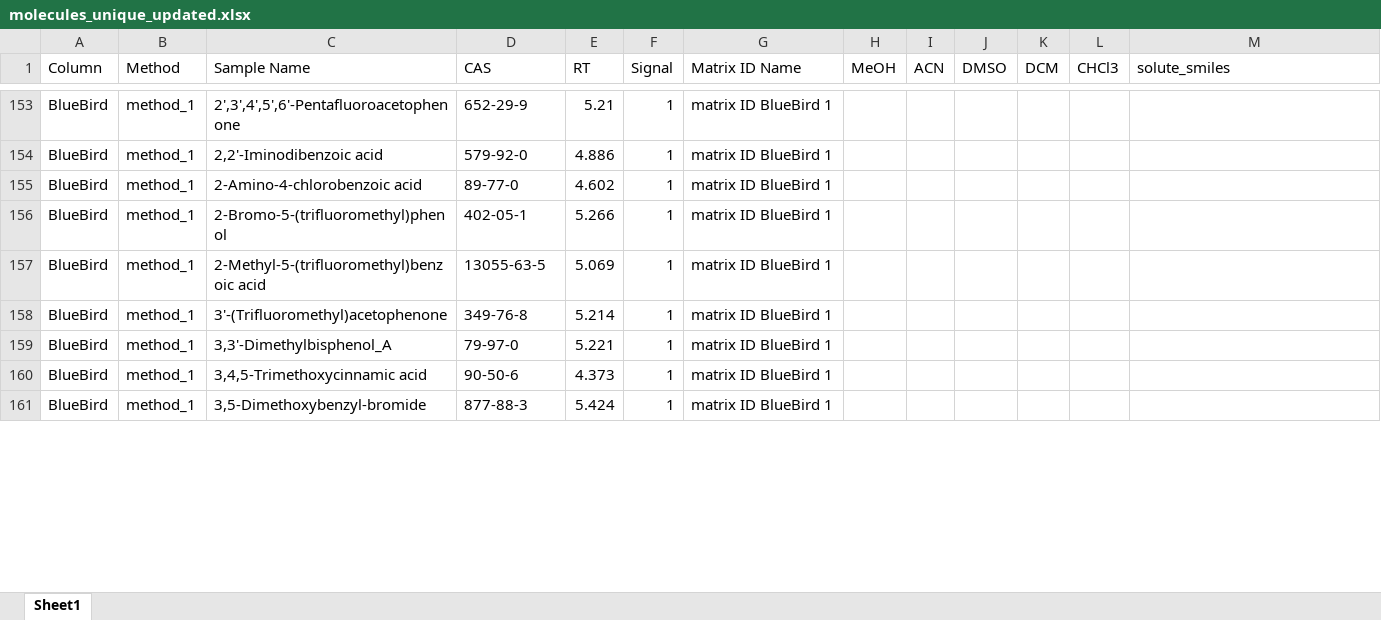
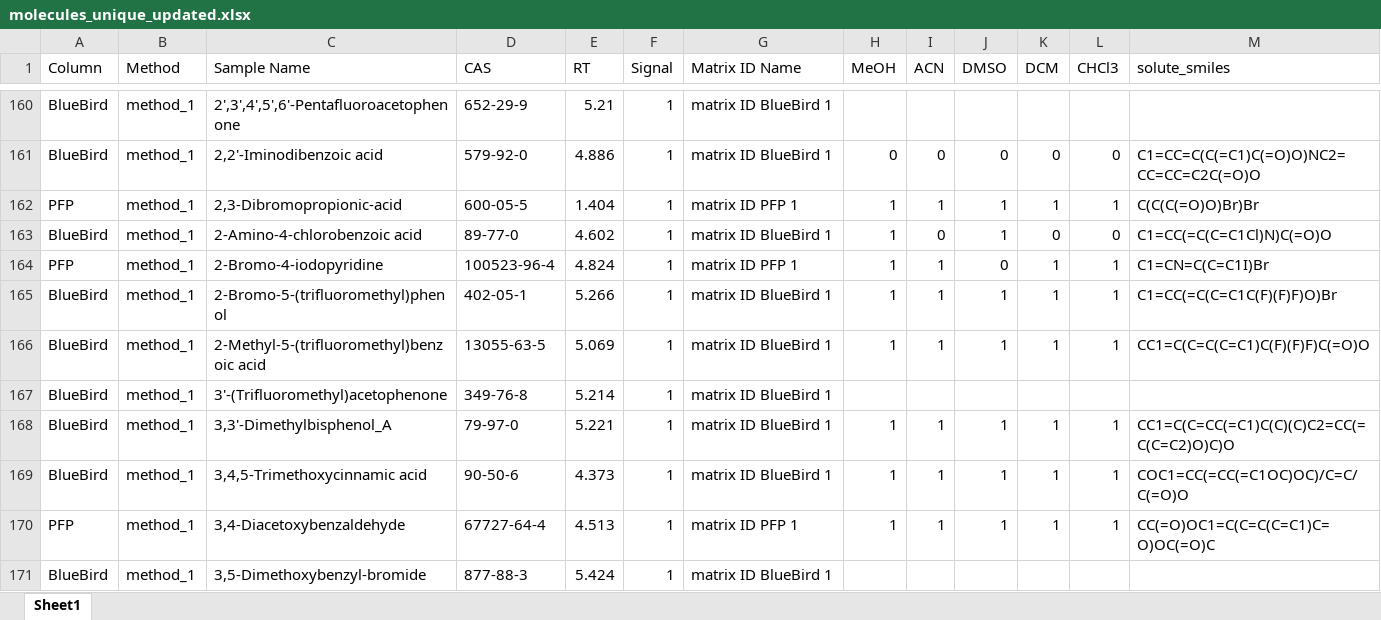
Before and after one commit to swisscatplus/solubility_prediction_nmr, an Excel workbook: data/interim/molecules_unique_updated.xlsx, sheet Sheet1, drawn as a sheet; only a part is shown, gaps mark what is left out; values as stored, in another font and other column widths than the file's, no borders; addresses are those after the commit; the diff covers the shown part only; the diff names each change by its address in the sheet, - before the commit and + after, or states it on an @@ line.

```diff
--- a/data/interim/molecules_unique_updated.xlsx (sheet Sheet1)
+++ b/data/interim/molecules_unique_updated.xlsx (sheet Sheet1)
-H161 (MeOH): (empty)
+H161 (MeOH): 0
-I161 (ACN): (empty)
+I161 (ACN): 0
-J161 (DMSO): (empty)
+J161 (DMSO): 0
-K161 (DCM): (empty)
+K161 (DCM): 0
-L161 (CHCl3): (empty)
+L161 (CHCl3): 0
-M161 (solute_smiles): (empty)
+M161 (solute_smiles): C1=CC=C(C(=C1)C(=O)O)NC2=CC=CC=C2C(=O)O
+row 162: PFP | method_1 | 2,3-Dibromopropionic-acid | 600-05-5 | 1.404 | 1 | matrix ID PFP 1 | 1 | 1 | 1 | 1 | 1 | C(C(C(=O)O)Br)Br
-H163 (MeOH): (empty)
+H163 (MeOH): 1
-I163 (ACN): (empty)
+I163 (ACN): 0
-J163 (DMSO): (empty)
+J163 (DMSO): 1
-K163 (DCM): (empty)
+K163 (DCM): 0
-L163 (CHCl3): (empty)
+L163 (CHCl3): 0
-M163 (solute_smiles): (empty)
+M163 (solute_smiles): C1=CC(=C(C=C1Cl)N)C(=O)O
+row 164: PFP | method_1 | 2-Bromo-4-iodopyridine | 100523-96-4 | 4.824 | 1 | matrix ID PFP 1 | 1 | 1 | 0 | 1 | 1 | C1=CN=C(C=C1I)Br
-H165:H166 (MeOH): (empty)
+H165:H166 (MeOH): 1
-I165:I166 (ACN): (empty)
+I165:I166 (ACN): 1
-J165:J166 (DMSO): (empty)
+J165:J166 (DMSO): 1
-K165:K166 (DCM): (empty)
+K165:K166 (DCM): 1
-L165:L166 (CHCl3): (empty)
+L165:L166 (CHCl3): 1
-M165 (solute_smiles): (empty)
+M165 (solute_smiles): C1=CC(=C(C=C1C(F)(F)F)O)Br
-M166 (solute_smiles): (empty)
+M166 (solute_smiles): CC1=C(C=C(C=C1)C(F)(F)F)C(=O)O
-H168:H169 (MeOH): (empty)
+H168:H169 (MeOH): 1
-I168:I169 (ACN): (empty)
+I168:I169 (ACN): 1
-J168:J169 (DMSO): (empty)
+J168:J169 (DMSO): 1
-K168:K169 (DCM): (empty)
+K168:K169 (DCM): 1
-L168:L169 (CHCl3): (empty)
+L168:L169 (CHCl3): 1
-M168 (solute_smiles): (empty)
+M168 (solute_smiles): CC1=C(C=CC(=C1)C(C)(C)C2=CC(=C(C=C2)O)C)O
-M169 (solute_smiles): (empty)
+M169 (solute_smiles): COC1=CC(=CC(=C1OC)OC)/C=C/C(=O)O
+row 170: PFP | method_1 | 3,4-Diacetoxybenzaldehyde | 67727-64-4 | 4.513 | 1 | matrix ID PFP 1 | 1 | 1 | 1 | 1 | 1 | CC(=O)OC1=C(C=C(C=C1)C=O)OC(=O)C
```
Also changed, not shown: 8 added rows, 1 removed row and 156 edited cells elsewhere in this sheet, data/interim/hplc_rt_solubility_updated.xlsx, 51 other files.
